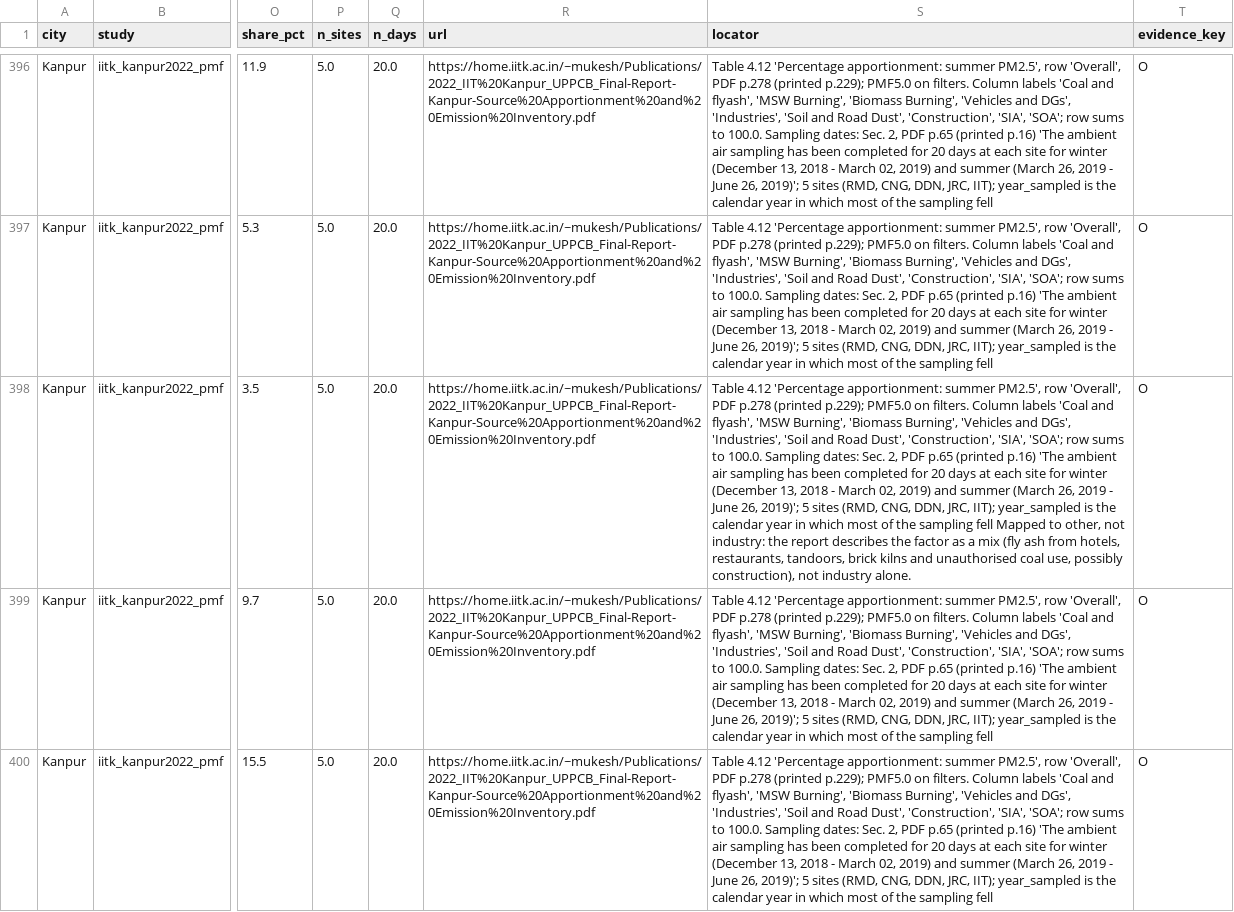
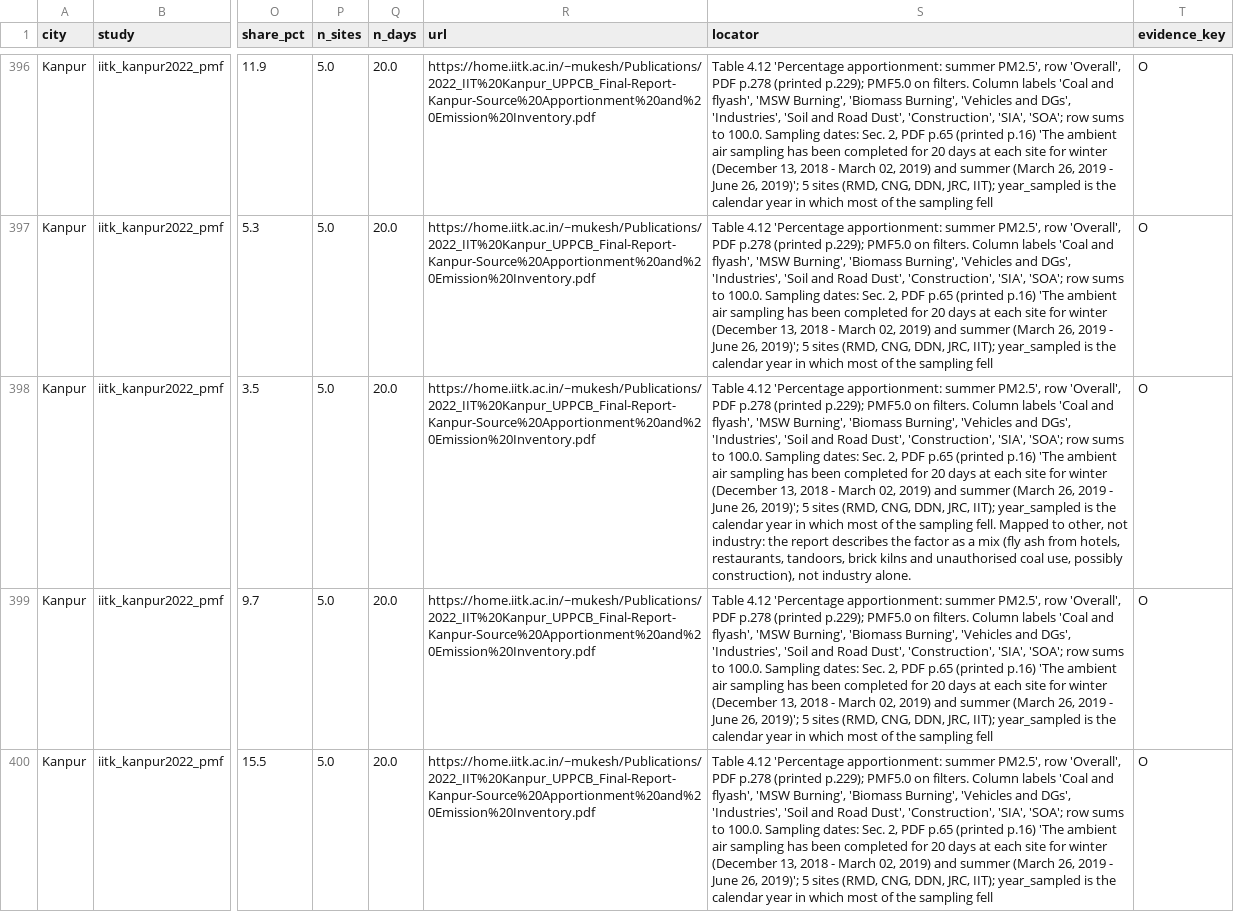
Before and after one commit to dogluk/air-apocalypse, a CSV file: health/data/causes.csv, drawn as a sheet; only a part is shown, gaps mark what is left out; the diff covers the shown part only; the diff names each change by its address in the sheet, - before the commit and + after, or states it on an @@ line.

```diff
--- a/health/data/causes.csv
+++ b/health/data/causes.csv
-S398 (locator): …the sampling fell Mapped to…
+S398 (locator): …the sampling fell. Mapped to…
```
Also changed, not shown: 13 edited cells elsewhere in this file, health/data/causes_transcribed.csv, 3 other files.
